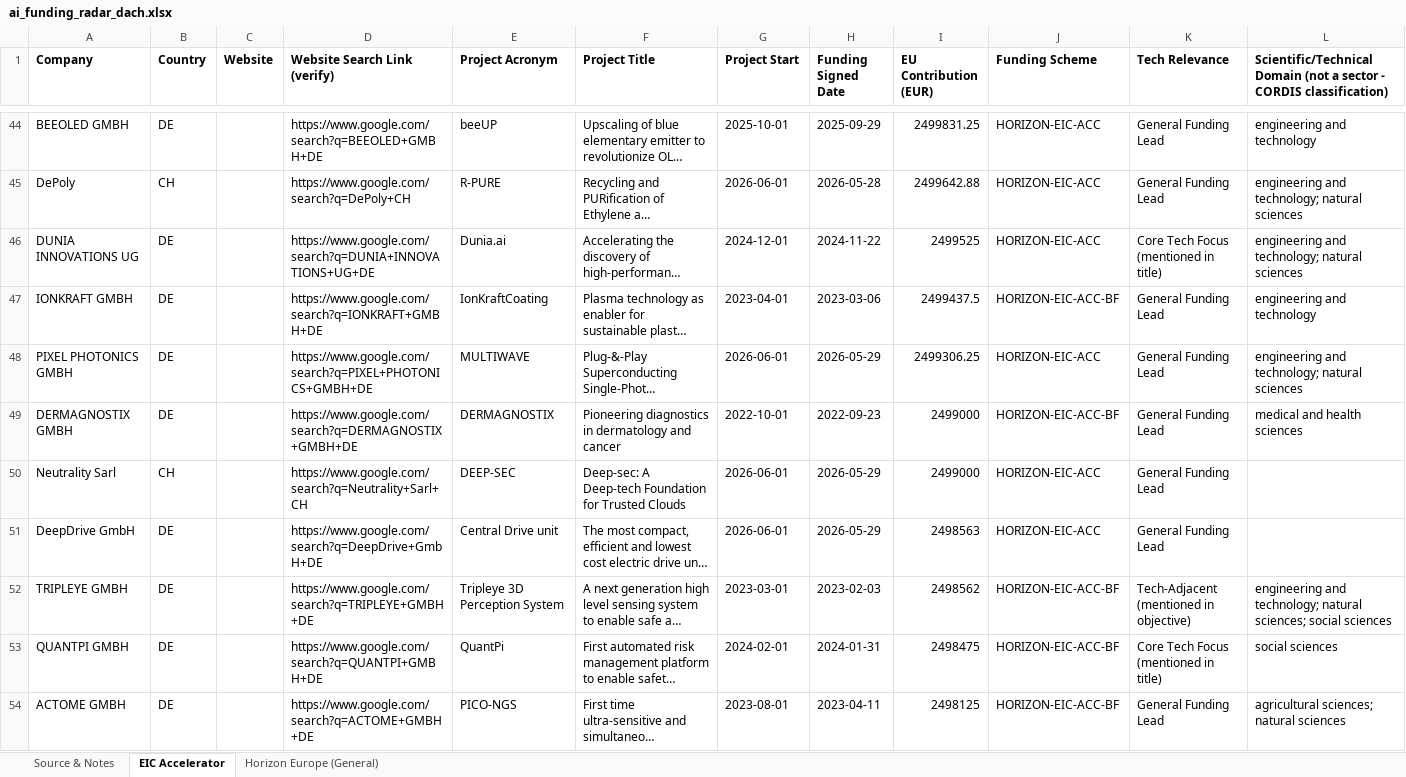
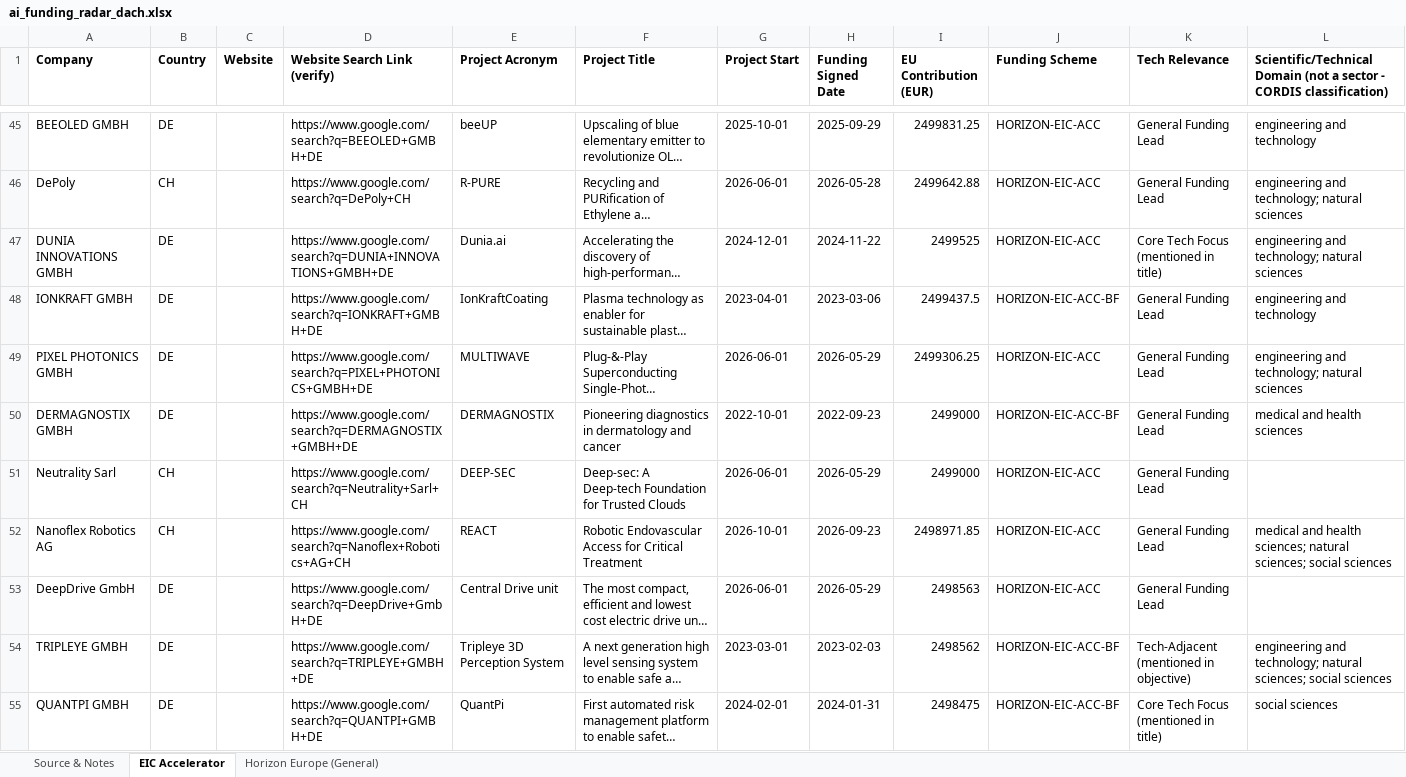
Before and after one commit to tuanasuslu/cordis-data-ai-funding-radar, an Excel workbook: ai_funding_radar_dach.xlsx, sheet EIC Accelerator, drawn as a sheet; only a part is shown, gaps mark what is left out; the shorter side is filled out with more unchanged rows; long unchanged cells end in …; values as stored, in another font and other column widths than the file's, no borders; addresses are those after the commit; the diff covers the shown part only; the diff names each change by its address in the sheet, - before the commit and + after, or states it on an @@ line.

```diff
--- a/ai_funding_radar_dach.xlsx (sheet EIC Accelerator)
+++ b/ai_funding_radar_dach.xlsx (sheet EIC Accelerator)
-A47 (Company): DUNIA INNOVATIONS UG
+A47 (Company): DUNIA INNOVATIONS GMBH
-D47 (Website Search Link (verify)): https://www.google.com/search?q=DUNIA+INNOVATIONS+UG+DE
+D47 (Website Search Link (verify)): https://www.google.com/search?q=DUNIA+INNOVATIONS+GMBH+DE
+row 52: Nanoflex Robotics AG | CH |  | https://www.google.com/search?q=Nanoflex+Robotics+AG+CH | REACT | Robotic Endovascular Access for Critical Treatment | 2026-10-01 | 2026-09-23 | 2498971.85 | HORIZON-EIC-ACC | General Funding Lead | medical and health sciences; natural sciences; social sciences
```
Also changed, not shown: 5 added rows, 1 removed row, 29 moved rows and 7 edited cells elsewhere in this sheet, sheet Horizon Europe (General), sheet Source & Notes.
